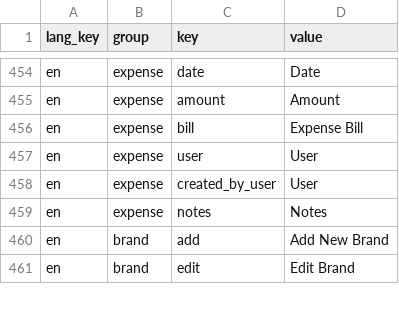
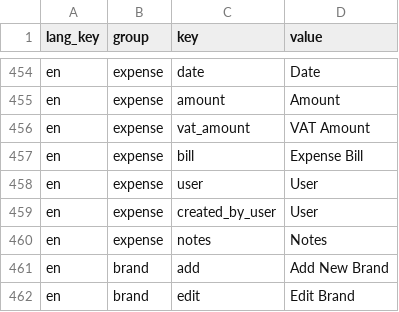
Before and after one commit to irtaza919/flycdi-erp, a CSV file: public/images/sample_translations.csv, drawn as a sheet; only a part is shown, gaps mark what is left out; the diff names each change by its address in the sheet, - before the commit and + after, or states it on an @@ line.

Commit message:
feat: Add VAT amount field to expenses and update related components

```diff
--- a/public/images/sample_translations.csv
+++ b/public/images/sample_translations.csv
+row 456: en | expense | vat_amount | VAT Amount
```
Also changed, not shown: 5 other files.
